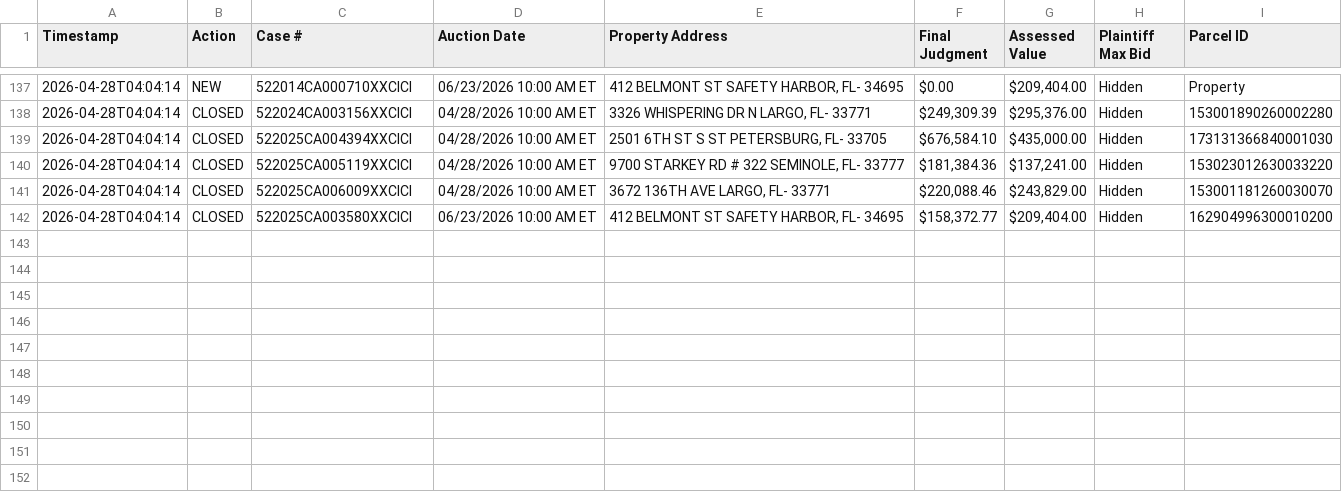
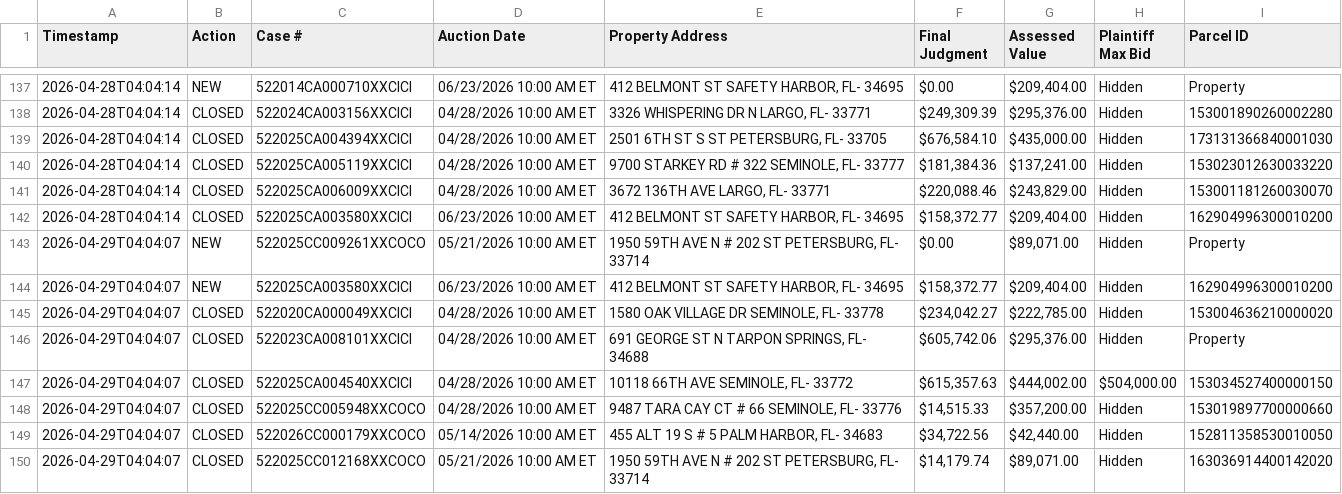
Before and after one commit to figlesias7/realforeclose, a CSV file: data/event_log.csv, drawn as a sheet; only a part is shown, gaps mark what is left out.

```diff
--- a/data/event_log.csv
+++ b/data/event_log.csv
@@ -142 +142,9 @@ Timestamp,Action,Case #,Auction Date,Property Address,Final Judgment,Assessed Va
 2026-04-28T04:04:14,CLOSED,522025CA003580XXCICI,06/23/2026 10:00 AM ET,"412 BELMONT ST SAFETY HARBOR, FL- 34695","$158,372.77","$209,404.00",Hidden,162904996300010200
+2026-04-29T04:04:07,NEW,522025CC009261XXCOCO,05/21/2026 10:00 AM ET,"1950 59TH AVE N # 202 ST PETERSBURG, FL- 33714",$0.00,"$89,071.00",Hidden,Property
+2026-04-29T04:04:07,NEW,522025CA003580XXCICI,06/23/2026 10:00 AM ET,"412 BELMONT ST SAFETY HARBOR, FL- 34695","$158,372.77","$209,404.00",Hidden,162904996300010200
+2026-04-29T04:04:07,CLOSED,522020CA000049XXCICI,04/28/2026 10:00 AM ET,"1580 OAK VILLAGE DR SEMINOLE, FL- 33778","$234,042.27","$222,785.00",Hidden,153004636210000020
+2026-04-29T04:04:07,CLOSED,522023CA008101XXCICI,04/28/2026 10:00 AM ET,"691 GEORGE ST N TARPON SPRINGS, FL- 34688","$605,742.06","$295,376.00",Hidden,Property
+2026-04-29T04:04:07,CLOSED,522025CA004540XXCICI,04/28/2026 10:00 AM ET,"10118 66TH AVE SEMINOLE, FL- 33772","$615,357.63","$444,002.00","$504,000.00",153034527400000150
+2026-04-29T04:04:07,CLOSED,522025CC005948XXCOCO,04/28/2026 10:00 AM ET,"9487 TARA CAY CT # 66 SEMINOLE, FL- 33776","$14,515.33","$357,200.00",Hidden,153019897700000660
+2026-04-29T04:04:07,CLOSED,522026CC000179XXCOCO,05/14/2026 10:00 AM ET,"455 ALT 19 S # 5 PALM HARBOR, FL- 34683","$34,722.56","$42,440.00",Hidden,152811358530010050
+2026-04-29T04:04:07,CLOSED,522025CC012168XXCOCO,05/21/2026 10:00 AM ET,"1950 59TH AVE N # 202 ST PETERSBURG, FL- 33714","$14,179.74","$89,071.00",Hidden,163036914400142020
```
Also changed, not shown: data/all_seen.csv, 3 other files.
